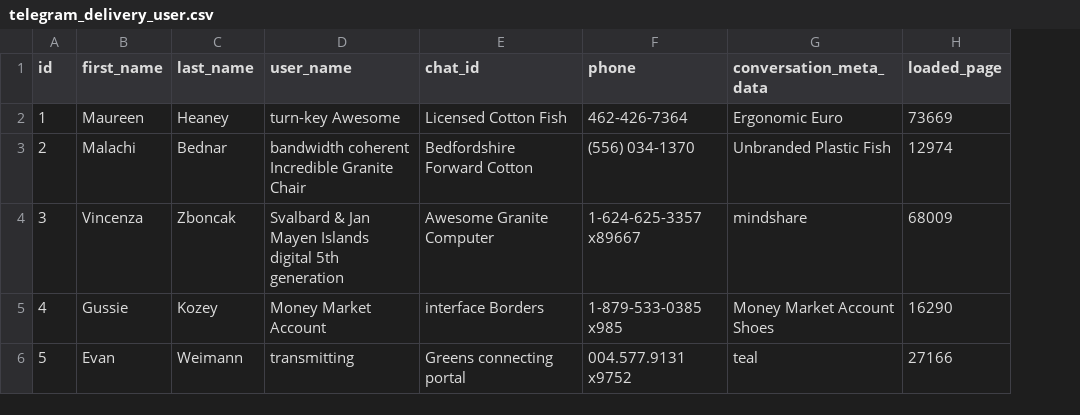
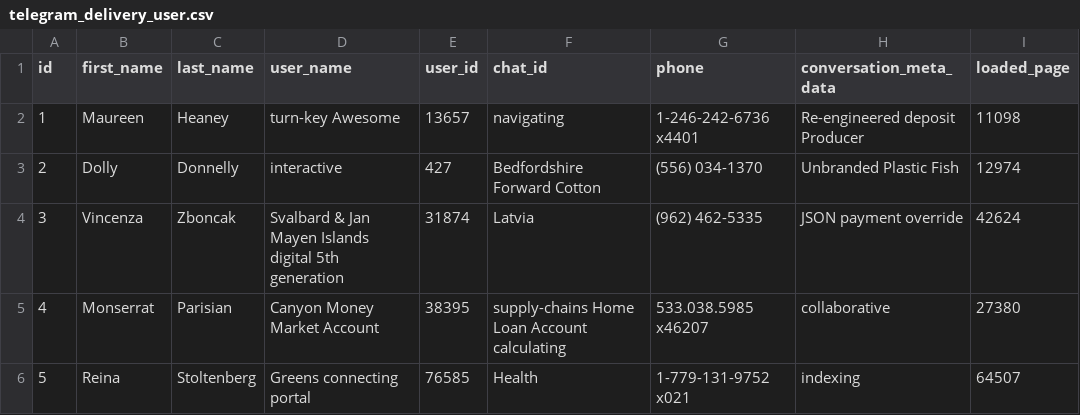
Before and after one commit to hailemaryam/deliverETH, a CSV file: src/main/resources/config/liquibase/fake-data/telegram_delivery_user.csv, drawn as a sheet; only a part is shown; addresses are those after the commit; the diff covers the shown part only; the diff names each change by its address in the sheet, - before the commit and + after, or states it on an @@ line.

```diff
--- a/src/main/resources/config/liquibase/fake-data/telegram_delivery_user.csv
+++ b/src/main/resources/config/liquibase/fake-data/telegram_delivery_user.csv
+column E (user_id), rows 2-6: 13657 | 427 | 31874 | 38395 | 76585
-F2 (chat_id): Licensed Cotton Fish
+F2 (chat_id): navigating
-G2 (phone): 462-426-7364
+G2 (phone): 1-246-242-6736 x4401
-H2 (conversation_meta_data): Ergonomic Euro
+H2 (conversation_meta_data): Re-engineered deposit Producer
-I2 (loaded_page): 73669
+I2 (loaded_page): 11098
-B3 (first_name): Malachi
+B3 (first_name): Dolly
-C3 (last_name): Bednar
+C3 (last_name): Donnelly
-D3 (user_name): bandwidth coherent Incredible Granite Chair
+D3 (user_name): interactive
-F4 (chat_id): Awesome Granite Computer
+F4 (chat_id): Latvia
-G4 (phone): 1-624-625-3357 x89667
+G4 (phone): (962) 462-5335
-H4 (conversation_meta_data): mindshare
+H4 (conversation_meta_data): JSON payment override
-I4 (loaded_page): 68009
+I4 (loaded_page): 42624
-B5 (first_name): Gussie
+B5 (first_name): Monserrat
-C5 (last_name): Kozey
+C5 (last_name): Parisian
-D5 (user_name): Money Market Account
+D5 (user_name): Canyon Money Market Account
-F5 (chat_id): interface Borders
+F5 (chat_id): supply-chains Home Loan Account calculating
-G5 (phone): 1-879-533-0385 x985
+G5 (phone): 533.038.5985 x46207
-H5 (conversation_meta_data): Money Market Account Shoes
+H5 (conversation_meta_data): collaborative
-I5 (loaded_page): 16290
+I5 (loaded_page): 27380
-B6 (first_name): Evan
+B6 (first_name): Reina
-C6 (last_name): Weimann
+C6 (last_name): Stoltenberg
-D6 (user_name): transmitting
+D6 (user_name): Greens connecting portal
-F6 (chat_id): Greens connecting portal
+F6 (chat_id): Health
-G6 (phone): 004.577.9131 x9752
+G6 (phone): 1-779-131-9752 x021
-H6 (conversation_meta_data): teal
+H6 (conversation_meta_data): indexing
-I6 (loaded_page): 27166
+I6 (loaded_page): 64507
```
Also changed, not shown: 35 edited cells elsewhere in this file, src/main/resources/config/liquibase/fake-data/telegram_restaurant_user.csv, src/main/resources/config/liquibase/fake-data/telegram_user.csv, 39 other files.
